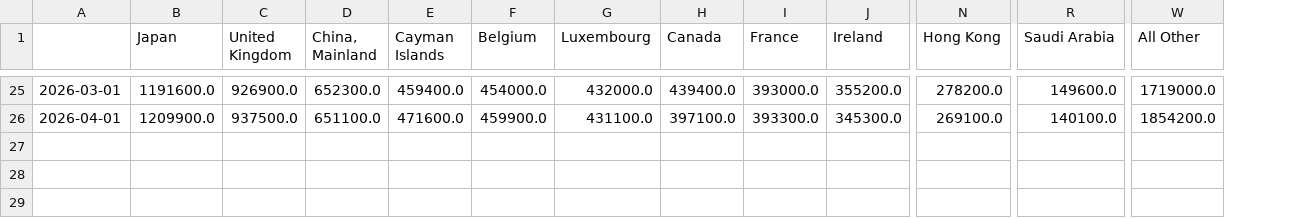
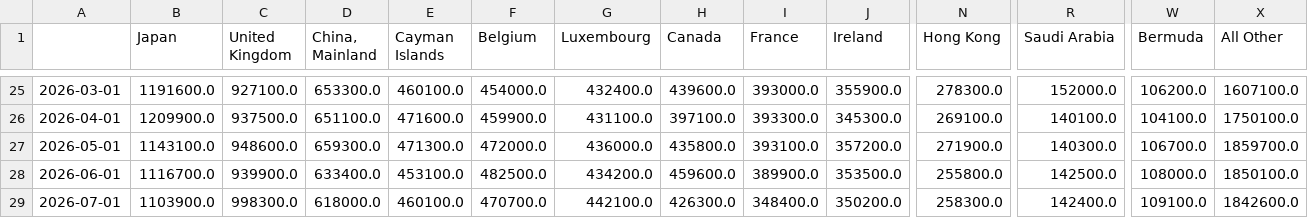
Before and after one commit to ilchen/US_Economic_Data_Analysis, a CSV file: treasury_data/tic_table5.csv, drawn as a sheet; only a part is shown, gaps mark what is left out; addresses are those after the commit; rows hold the shown columns only; the diff covers the shown part only; the diff names each change by its address in the sheet, - before the commit and + after, or states it on an @@ line.

```diff
--- a/treasury_data/tic_table5.csv
+++ b/treasury_data/tic_table5.csv
+column W (Bermuda), rows 25-26: 106200.0 | 104100.0
-C25 (United Kingdom): 926900.0
+C25 (United Kingdom): 927100.0
-D25 (China, Mainland): 652300.0
+D25 (China, Mainland): 653300.0
-E25 (Cayman Islands): 459400.0
+E25 (Cayman Islands): 460100.0
-G25 (Luxembourg): 432000.0
+G25 (Luxembourg): 432400.0
-H25 (Canada): 439400.0
+H25 (Canada): 439600.0
-J25 (Ireland): 355200.0
+J25 (Ireland): 355900.0
-N25 (Hong Kong): 278200.0
+N25 (Hong Kong): 278300.0
-R25 (Saudi Arabia): 149600.0
+R25 (Saudi Arabia): 152000.0
-X25 (All Other): 1719000.0
+X25 (All Other): 1607100.0
-X26 (All Other): 1854200.0
+X26 (All Other): 1750100.0
+row 27: 2026-05-01 | 1143100.0 | 948600.0 | 659300.0 | 471300.0 | 472000.0 | 436000.0 | 435800.0 | 393100.0 | 357200.0 | 271900.0 | 140300.0 | 106700.0 | 1859700.0
+row 28: 2026-06-01 | 1116700.0 | 939900.0 | 633400.0 | 453100.0 | 482500.0 | 434200.0 | 459600.0 | 389900.0 | 353500.0 | 255800.0 | 142500.0 | 108000.0 | 1850100.0
+row 29: 2026-07-01 | 1103900.0 | 998300.0 | 618000.0 | 460100.0 | 470700.0 | 442100.0 | 426300.0 | 348400.0 | 350200.0 | 258300.0 | 142400.0 | 109100.0 | 1842600.0
```
Also changed, not shown: 57 edited cells elsewhere in this file, 3 other files.
